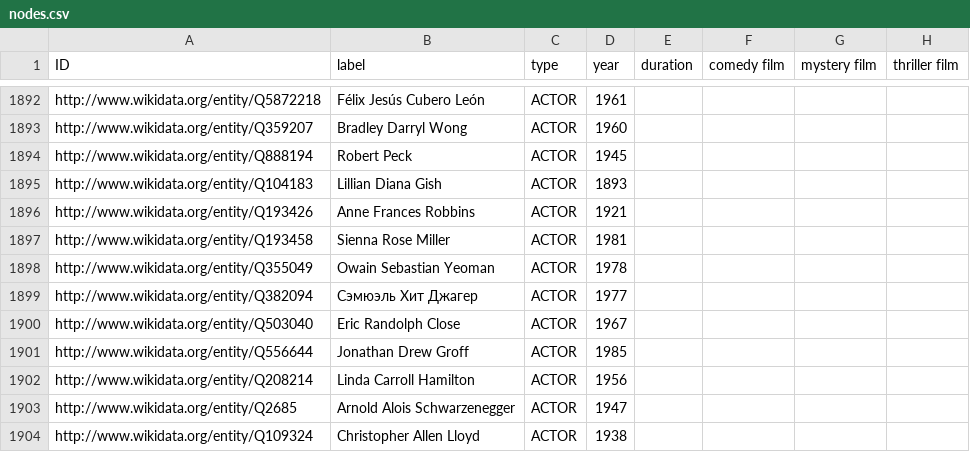
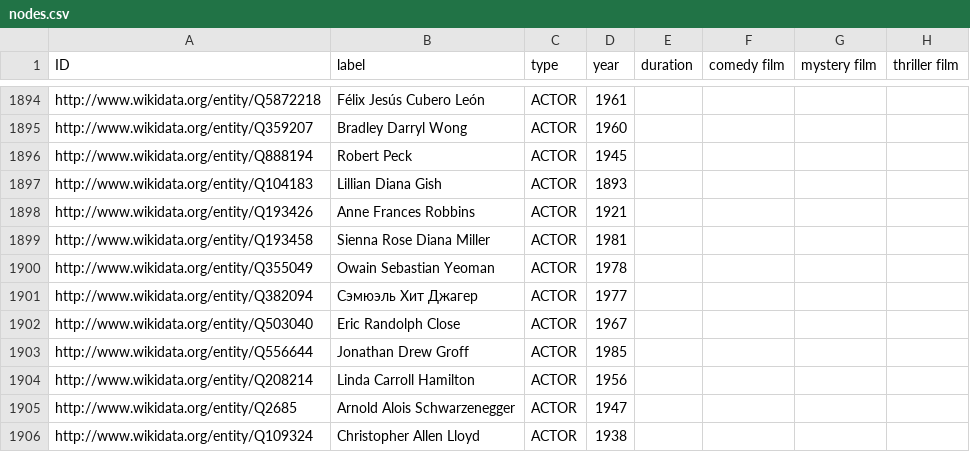
Before and after one commit to mikaelkalt/sna-movie-analysis, a CSV file: output/nodes.csv, drawn as a sheet; only a part is shown, gaps mark what is left out; addresses are those after the commit; the diff covers the shown part only; the diff names each change by its address in the sheet, - before the commit and + after, or states it on an @@ line.

```diff
--- a/output/nodes.csv
+++ b/output/nodes.csv
-B1899 (label): Sienna Rose Miller
+B1899 (label): Sienna Rose Diana Miller
```
Also changed, not shown: 3 added rows and 2 edited cells elsewhere in this file, output/edges.csv.
